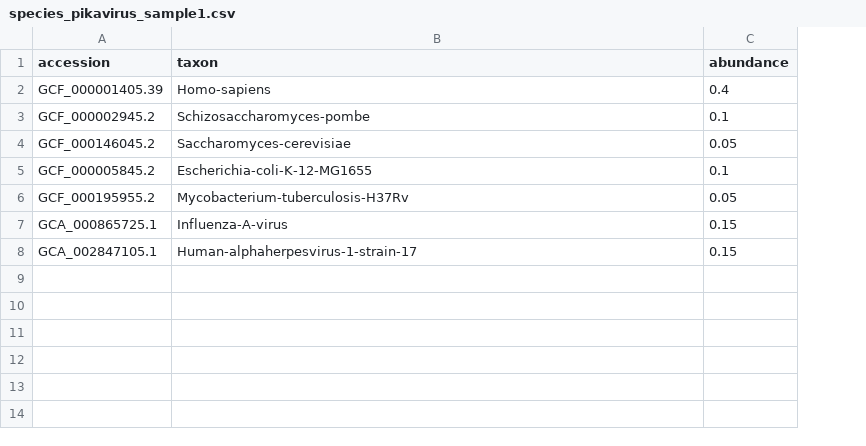
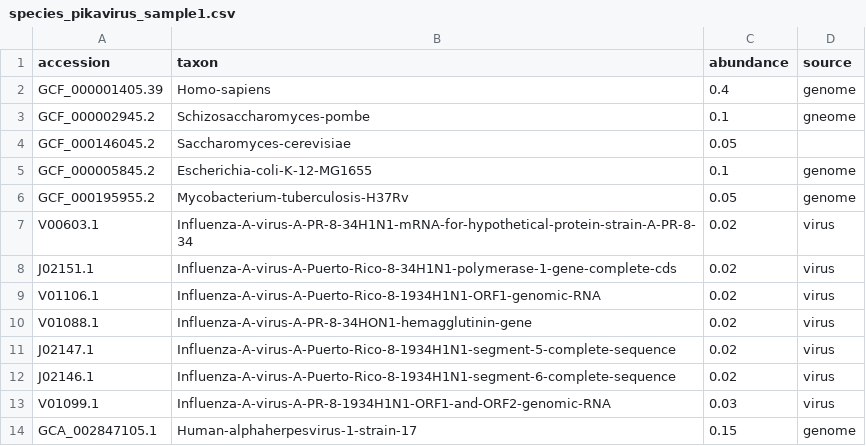
Before and after one commit to palec87/pikavirus-sim-data, a CSV file: species_pikavirus_sample1.csv, drawn as a sheet; removed rows and columns are numbered as before the commit, all else as after; the diff names each change by its address in the sheet, - before the commit and + after, or states it on an @@ line.

Commit message:
add module, allow to skip download, force manual abundance file

```diff
--- a/species_pikavirus_sample1.csv
+++ b/species_pikavirus_sample1.csv
+column D (source), rows 2-6: genome | gneome |  | genome | genome; row 14: genome
-row 7: GCA_000865725.1 | Influenza-A-virus | 0.15
+row 7: V00603.1 | Influenza-A-virus-A-PR-8-34H1N1-mRNA-for-hypothetical-protein-strain-A-PR-8-34 | 0.02 | virus
+row 8: J02151.1 | Influenza-A-virus-A-Puerto-Rico-8-34H1N1-polymerase-1-gene-complete-cds | 0.02 | virus
+row 9: V01106.1 | Influenza-A-virus-A-Puerto-Rico-8-1934H1N1-ORF1-genomic-RNA | 0.02 | virus
+row 10: V01088.1 | Influenza-A-virus-A-PR-8-34HON1-hemagglutinin-gene | 0.02 | virus
+row 11: J02147.1 | Influenza-A-virus-A-Puerto-Rico-8-1934H1N1-segment-5-complete-sequence | 0.02 | virus
+row 12: J02146.1 | Influenza-A-virus-A-Puerto-Rico-8-1934H1N1-segment-6-complete-sequence | 0.02 | virus
+row 13: V01099.1 | Influenza-A-virus-A-PR-8-1934H1N1-ORF1-and-ORF2-genomic-RNA | 0.03 | virus
```
Also changed, not shown: 6 other files.
